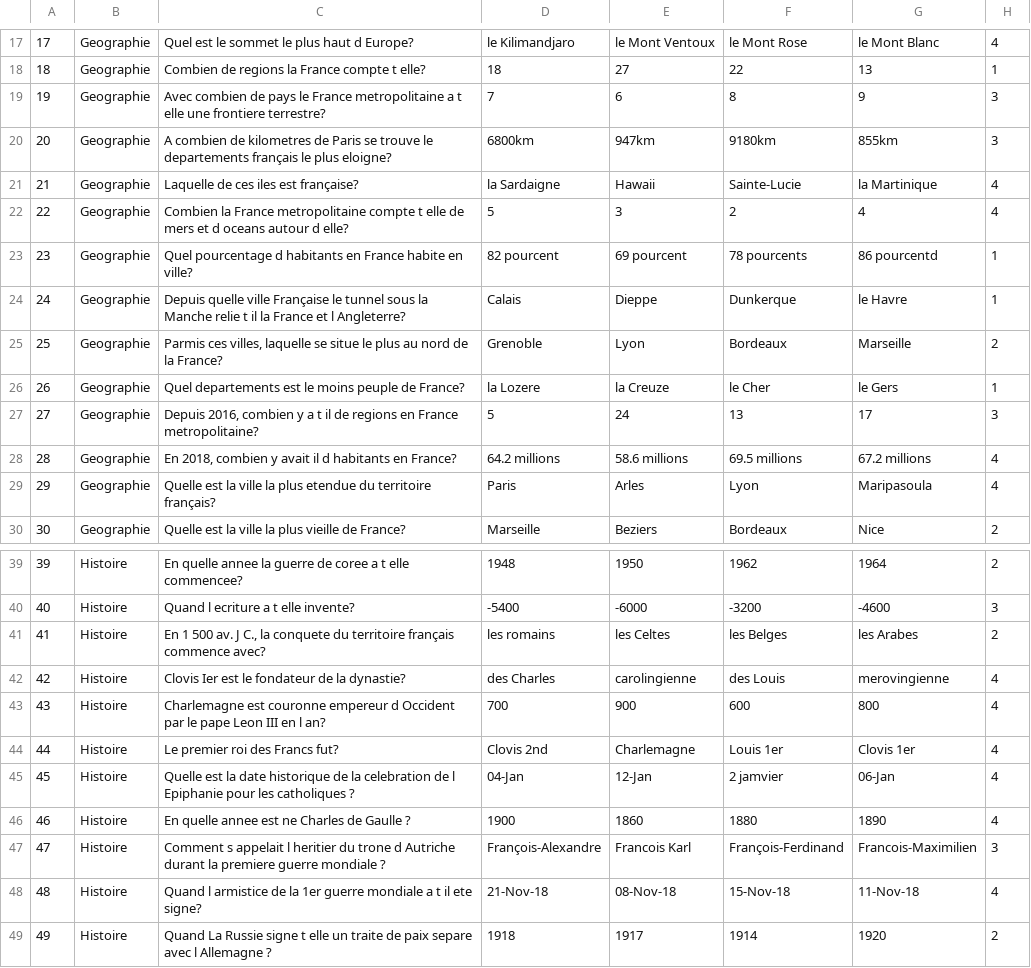
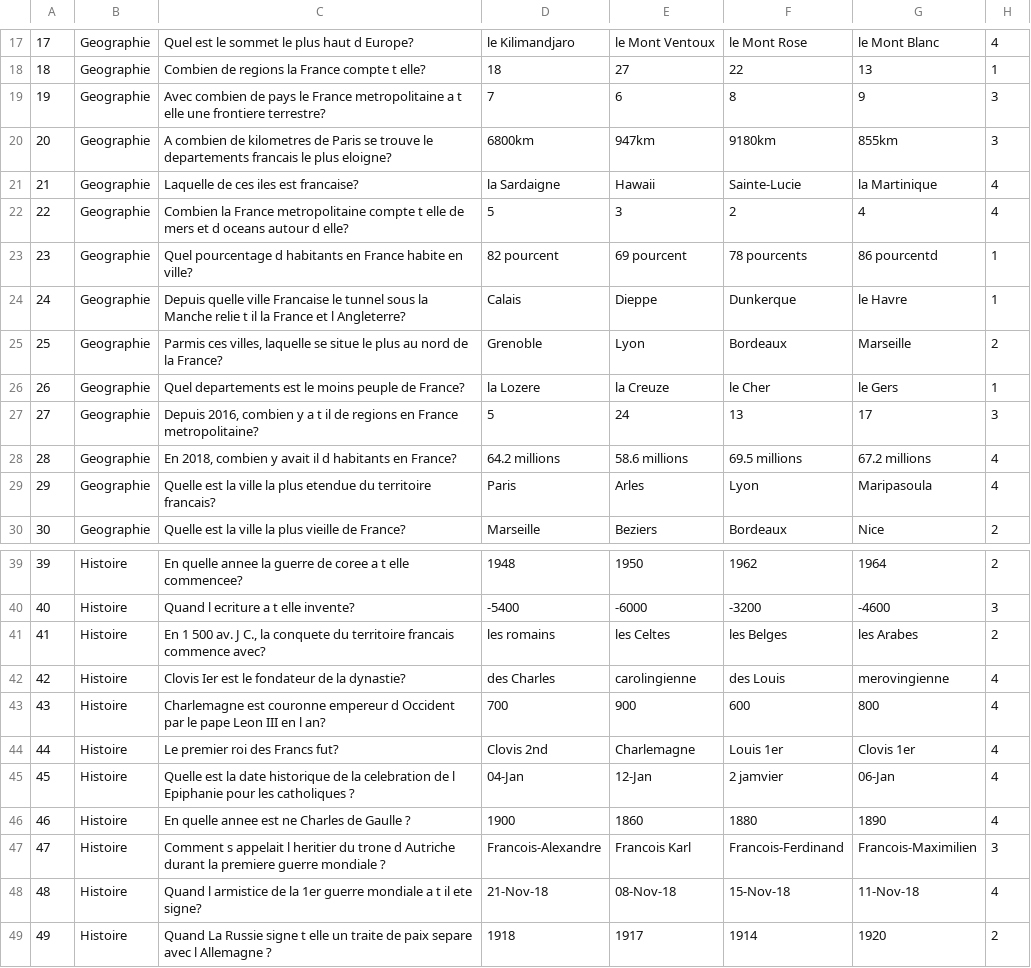
Before and after one commit to Lilou-coder/Projet-NSI, a CSV file: finance/Questions.csv, drawn as a sheet; only a part is shown, gaps mark what is left out; the diff names each change by its address in the sheet, - before the commit and + after, or states it on an @@ line.

Commit message:
Update Questions.csv

```diff
--- a/finance/Questions.csv
+++ b/finance/Questions.csv
-C20: …le departements français le plus…
+C20: …le departements francais le plus…
-C21: Laquelle de ces iles est française?
+C21: Laquelle de ces iles est francaise?
-C24: …quelle ville Française le tunnel…
+C24: …quelle ville Francaise le tunnel…
-C29: …du territoire français?
+C29: …du territoire francais?
-C41: …du territoire français commence avec?
+C41: …du territoire francais commence avec?
-D47: François-Alexandre
+D47: Francois-Alexandre
-F47: François-Ferdinand
+F47: Francois-Ferdinand
```
